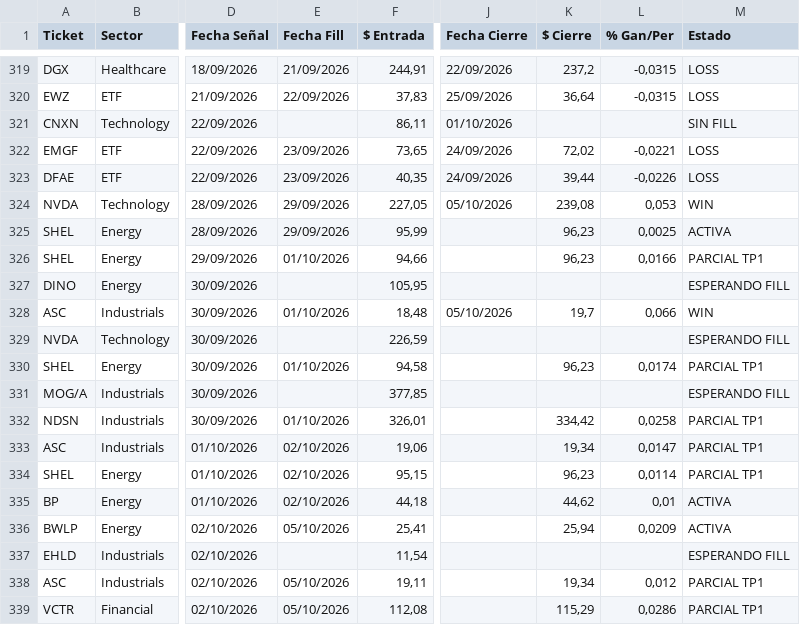
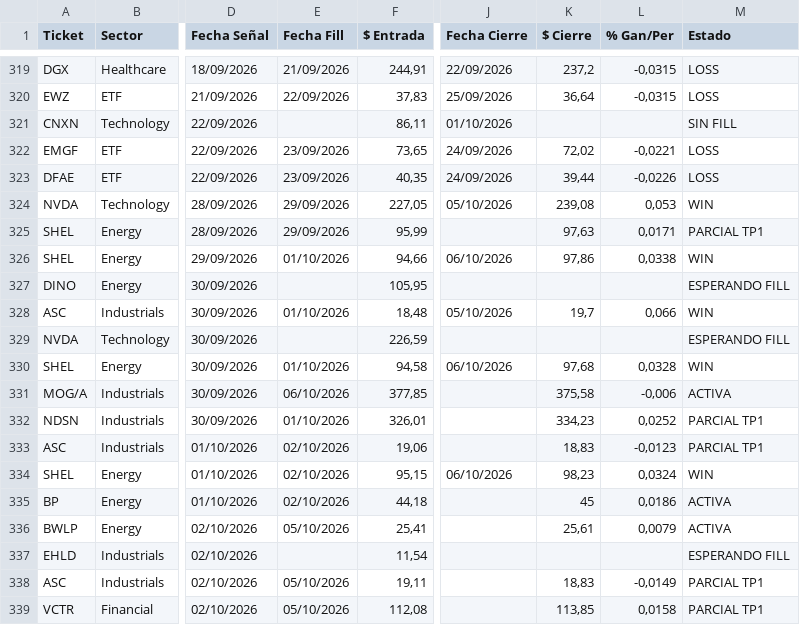
Before and after one commit to topoexplore-del/Fenix-Scanner-Pro, a CSV file: data/seguimiento_es.csv, drawn as a sheet; only a part is shown, gaps mark what is left out; the diff covers the shown part only; the diff names each change by its address in the sheet, - before the commit and + after, or states it on an @@ line.

```diff
--- a/data/seguimiento_es.csv
+++ b/data/seguimiento_es.csv
-K325 ($ Cierre): 96,23
+K325 ($ Cierre): 97,63
-L325 (% Gan/Per): 0,0025
+L325 (% Gan/Per): 0,0171
-M325 (Estado): ACTIVA
+M325 (Estado): PARCIAL TP1
-J326 (Fecha Cierre): (empty)
+J326 (Fecha Cierre): 06/10/2026
-K326 ($ Cierre): 96,23
+K326 ($ Cierre): 97,86
-L326 (% Gan/Per): 0,0166
+L326 (% Gan/Per): 0,0338
-M326 (Estado): PARCIAL TP1
+M326 (Estado): WIN
-J330 (Fecha Cierre): (empty)
+J330 (Fecha Cierre): 06/10/2026
-K330 ($ Cierre): 96,23
+K330 ($ Cierre): 97,68
-L330 (% Gan/Per): 0,0174
+L330 (% Gan/Per): 0,0328
-M330 (Estado): PARCIAL TP1
+M330 (Estado): WIN
-E331 (Fecha Fill): (empty)
+E331 (Fecha Fill): 06/10/2026
-K331 ($ Cierre): (empty)
+K331 ($ Cierre): 375,58
-L331 (% Gan/Per): (empty)
+L331 (% Gan/Per): -0,006
-M331 (Estado): ESPERANDO FILL
+M331 (Estado): ACTIVA
-K332 ($ Cierre): 334,42
+K332 ($ Cierre): 334,23
-L332 (% Gan/Per): 0,0258
+L332 (% Gan/Per): 0,0252
-K333 ($ Cierre): 19,34
+K333 ($ Cierre): 18,83
-L333 (% Gan/Per): 0,0147
+L333 (% Gan/Per): -0,0123
-J334 (Fecha Cierre): (empty)
+J334 (Fecha Cierre): 06/10/2026
-K334 ($ Cierre): 96,23
+K334 ($ Cierre): 98,23
-L334 (% Gan/Per): 0,0114
+L334 (% Gan/Per): 0,0324
-M334 (Estado): PARCIAL TP1
+M334 (Estado): WIN
-K335 ($ Cierre): 44,62
+K335 ($ Cierre): 45
-L335 (% Gan/Per): 0,01
+L335 (% Gan/Per): 0,0186
-K336 ($ Cierre): 25,94
+K336 ($ Cierre): 25,61
-L336 (% Gan/Per): 0,0209
+L336 (% Gan/Per): 0,0079
-K338 ($ Cierre): 19,34
+K338 ($ Cierre): 18,83
-L338 (% Gan/Per): 0,012
+L338 (% Gan/Per): -0,0149
-K339 ($ Cierre): 115,29
+K339 ($ Cierre): 113,85
-L339 (% Gan/Per): 0,0286
+L339 (% Gan/Per): 0,0158
```
Also changed, not shown: 69 edited cells elsewhere in this file, data/seguimiento.csv, 4 other files.
